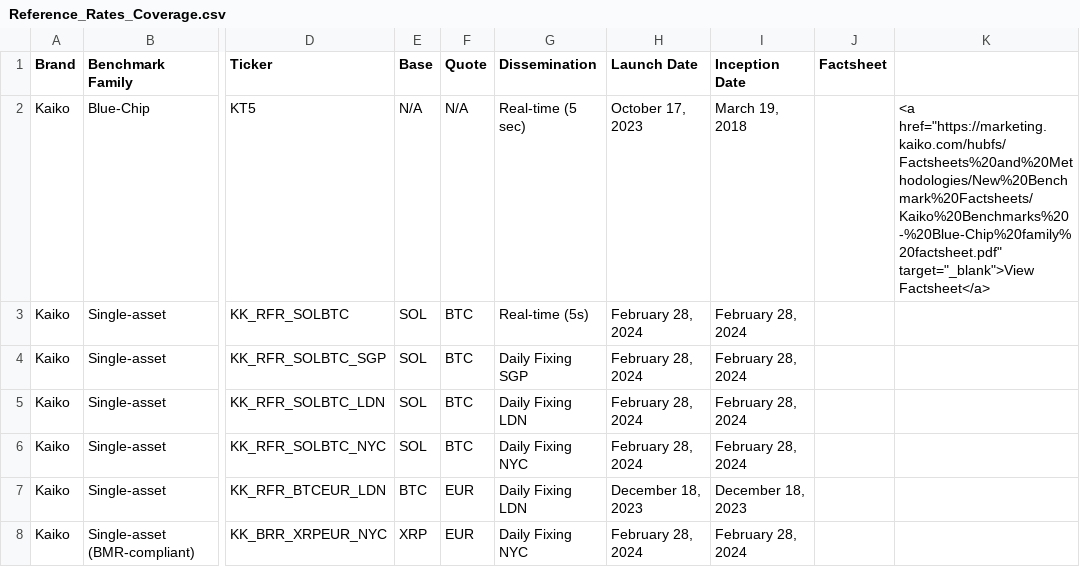
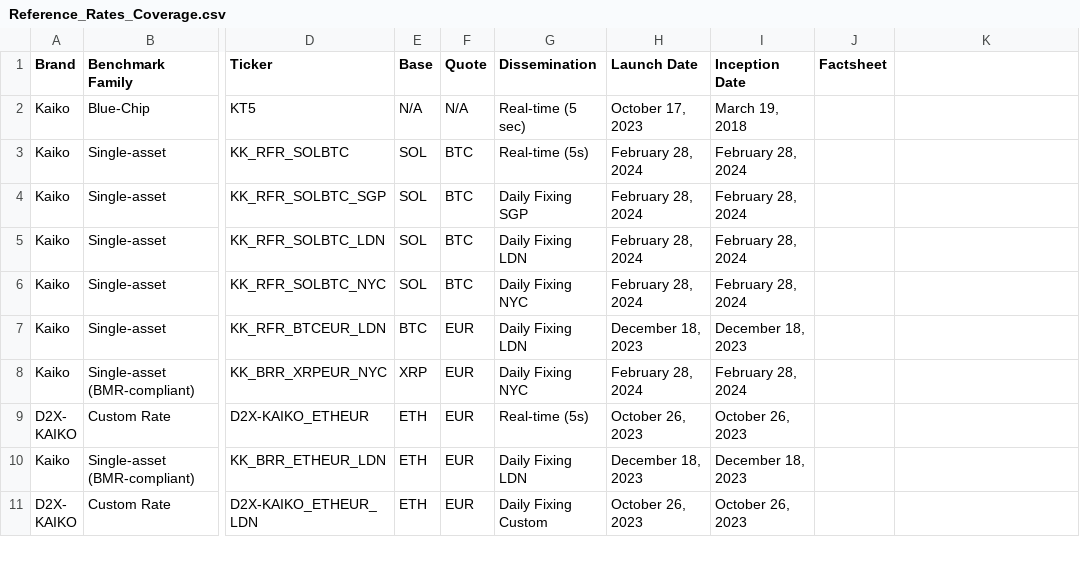
Before and after one commit to rdavill/kaiko_indices_coverage_single, a CSV file: Reference_Rates_Coverage.csv, drawn as a sheet; only a part is shown, gaps mark what is left out; the shorter side is filled out with more unchanged rows; the diff names each change by its address in the sheet, - before the commit and + after, or states it on an @@ line.

```diff
--- a/Reference_Rates_Coverage.csv
+++ b/Reference_Rates_Coverage.csv
-K2: <a href="https://marketing.kaiko.com/hubfs/Factsheets%20and%20Methodologies/New%20Benchmark%20Factsheets/Kaiko%20Benchmarks%20-%20Blue-Chip%20family%20factsheet.pdf" target="_blank">View Factsheet</a>
+K2: (empty)
```
